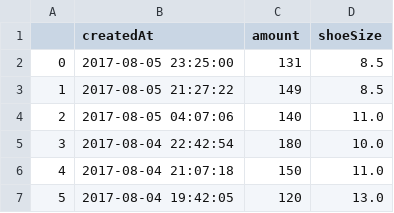
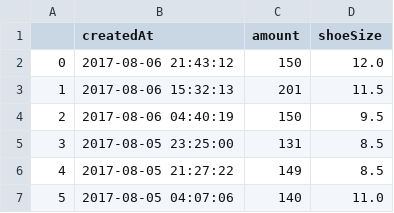
Before and after one commit to ronlylesjr/SneakerTracker, a CSV file: sneaker_sales/Adidas Iniki Runner Core Black.csv, drawn as a sheet; only a part is shown; the shorter side is filled out with more unchanged rows; addresses are those after the commit; the diff names each change by its address in the sheet, - before the commit and + after, or states it on an @@ line.

```diff
--- a/sneaker_sales/Adidas Iniki Runner Core Black.csv
+++ b/sneaker_sales/Adidas Iniki Runner Core Black.csv
+row 2: 0 | 2017-08-06 21:43:12 | 150 | 12.0
+row 3: 1 | 2017-08-06 15:32:13 | 201 | 11.5
+row 4: 2 | 2017-08-06 04:40:19 | 150 | 9.5
@@ column A renumbered from row 5 down @@
```
Also changed, not shown: sneaker_sales/Adidas NMD CS2 Kith Naked Sandstone.csv, sneaker_sales/Adidas NMD R1 Crisp White.csv, 8 other files.
